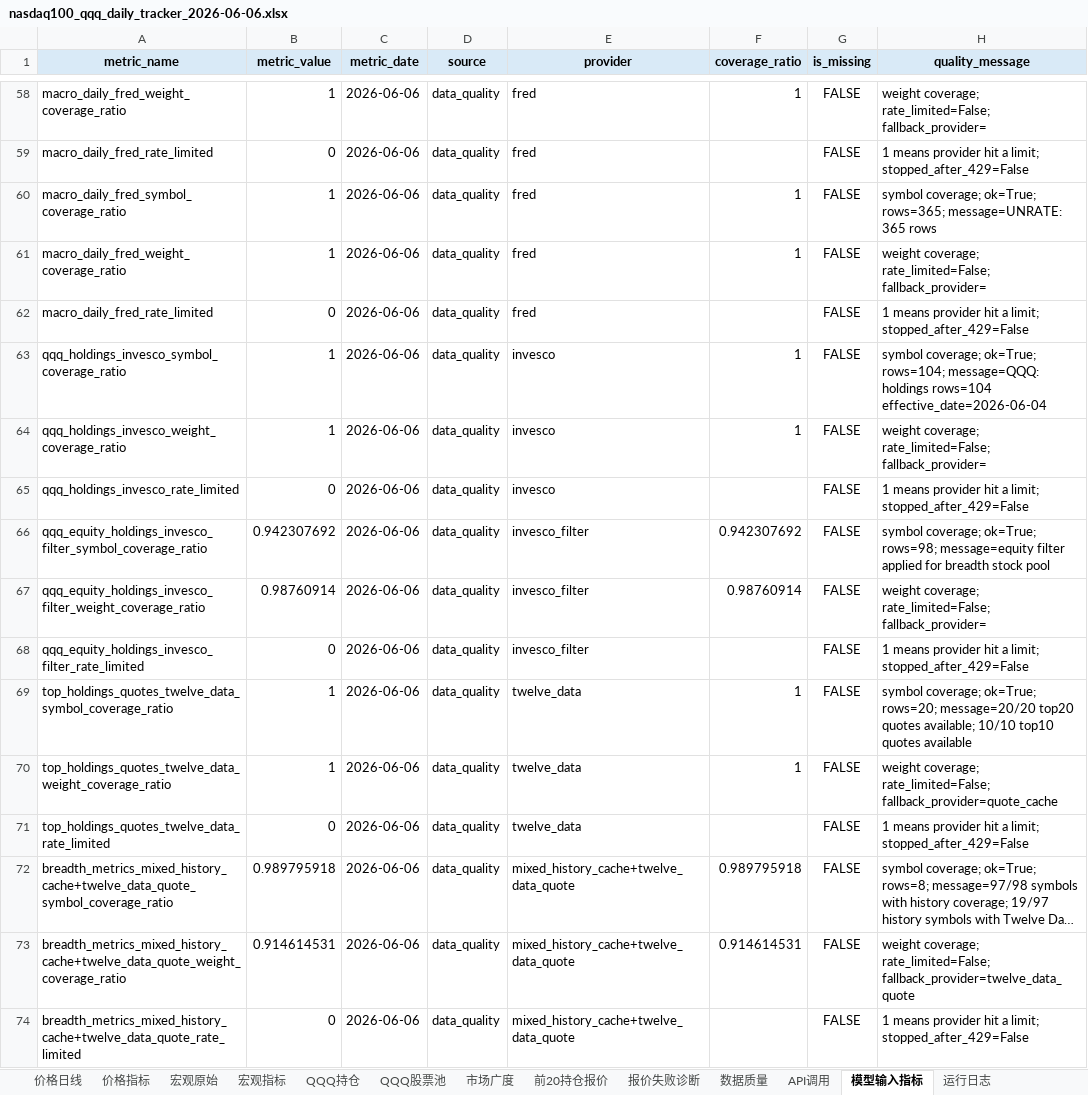
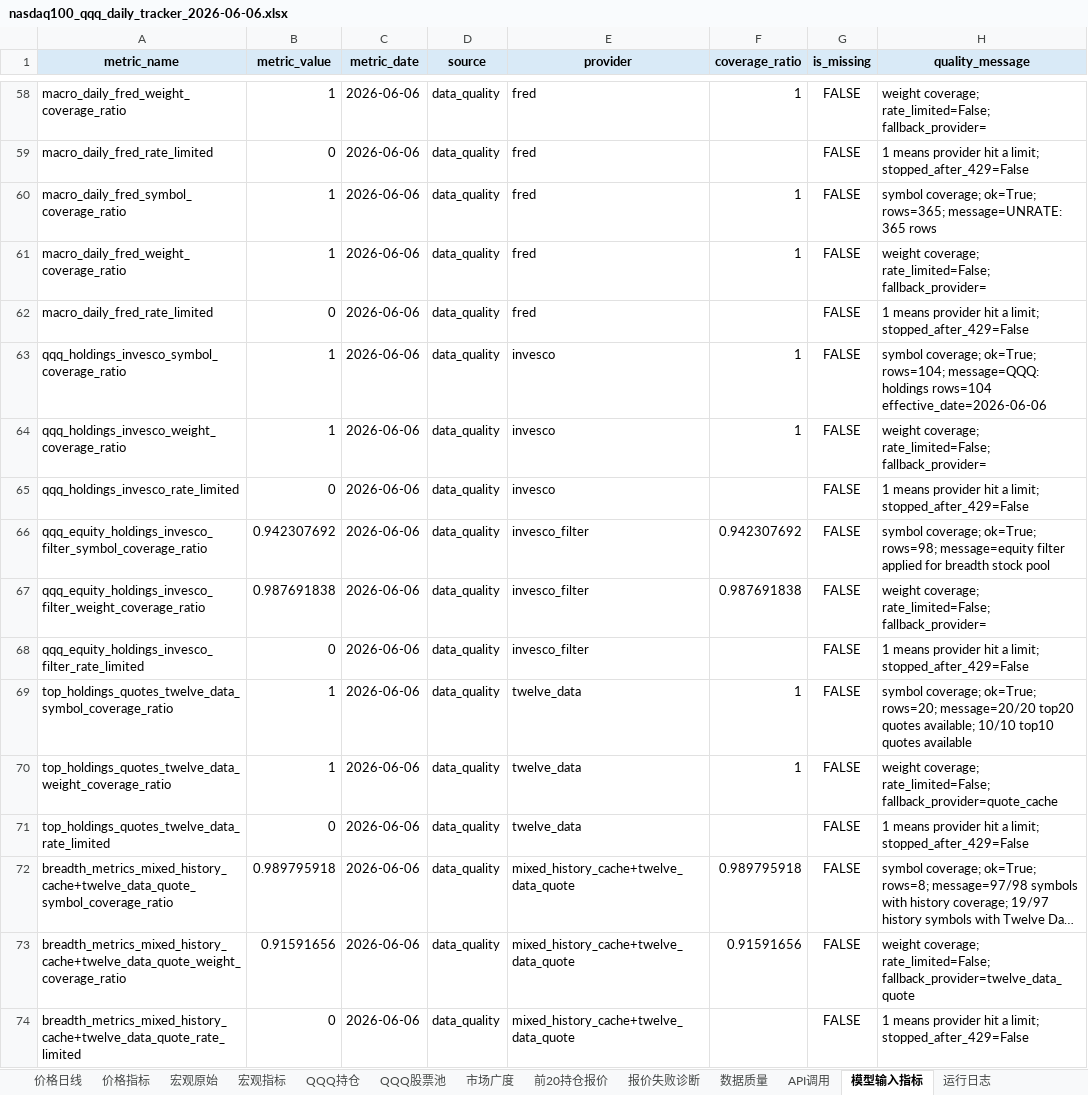
Before and after one commit to minzi9102/nasdaq100_github_action_tracker, an Excel workbook: reports/archive/2026-06-06/nasdaq100_qqq_daily_tracker_2026-06-06.xlsx, sheet 模型输入指标, drawn as a sheet; only a part is shown, gaps mark what is left out; long unchanged cells end in …; values as stored, in another font and other column widths than the file's, no borders; the diff names each change by its address in the sheet, - before the commit and + after, or states it on an @@ line.

```diff
--- a/reports/archive/2026-06-06/nasdaq100_qqq_daily_tracker_2026-06-06.xlsx (sheet 模型输入指标)
+++ b/reports/archive/2026-06-06/nasdaq100_qqq_daily_tracker_2026-06-06.xlsx (sheet 模型输入指标)
-H63 (quality_message): …holdings rows=104 effective_date=2026-06-04
+H63 (quality_message): …holdings rows=104 effective_date=2026-06-06
-B67 (metric_value): 0.98760914
+B67 (metric_value): 0.987691838
-F67 (coverage_ratio): 0.98760914
+F67 (coverage_ratio): 0.987691838
-B73 (metric_value): 0.914614531
+B73 (metric_value): 0.91591656
-F73 (coverage_ratio): 0.914614531
+F73 (coverage_ratio): 0.91591656
```
Also changed, not shown: sheet QQQ持仓, sheet QQQ股票池, sheet 报价失败诊断, sheet 前20持仓报价, sheet API调用, sheet 数据质量, 1 more sheet, reports/latest/nasdaq100_qqq_daily_tracker.xlsx, 19 other files.
